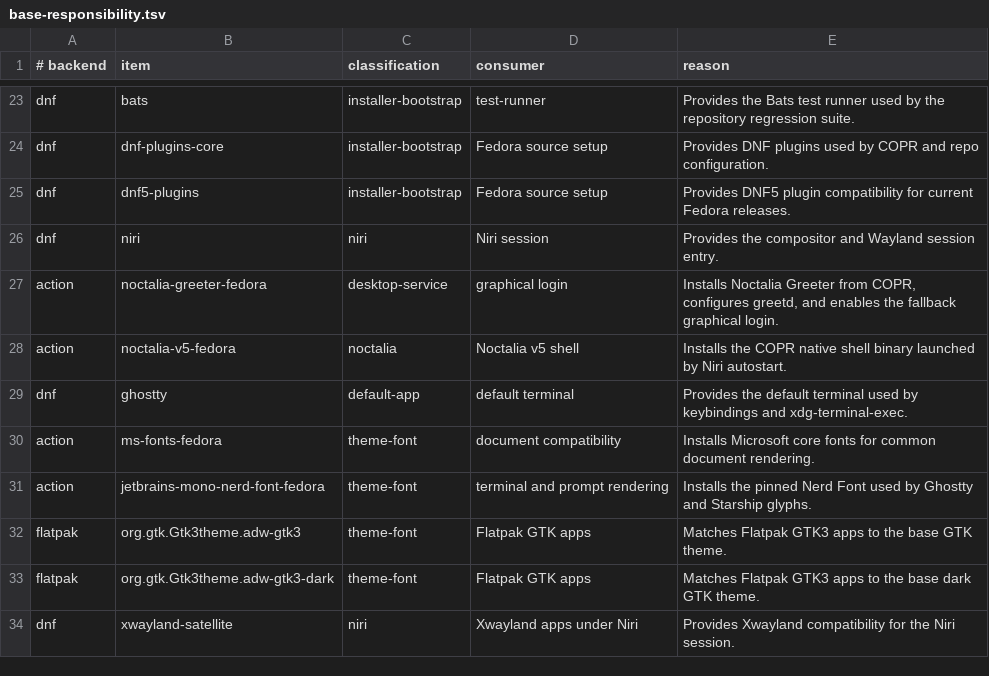
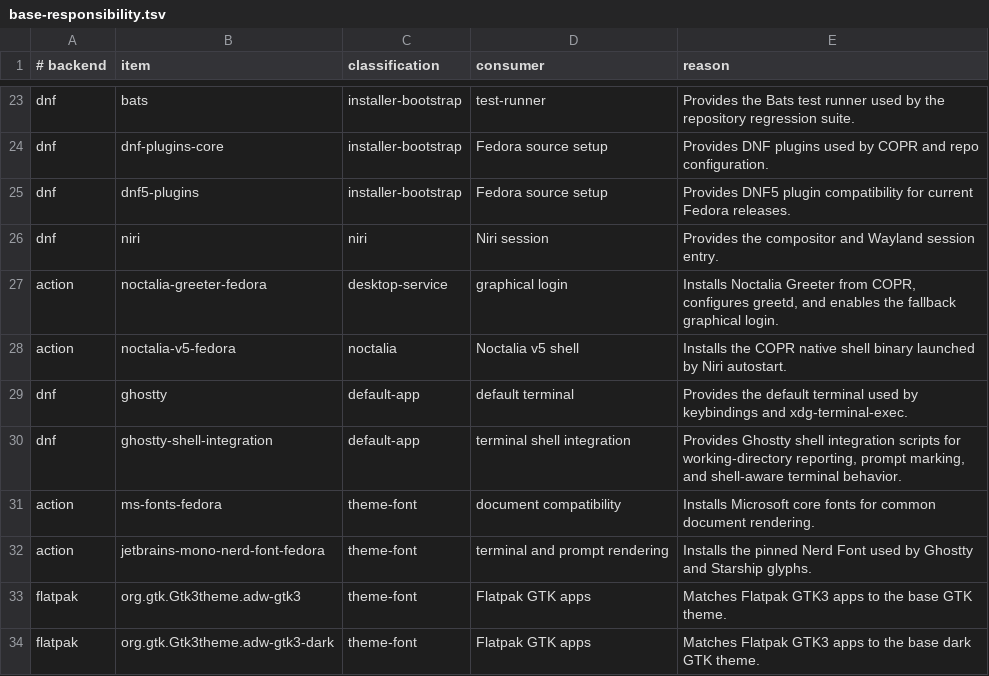
Before and after one commit to bgmulinari/zz-fedora, a TSV file: config/base-responsibility.tsv, drawn as a sheet; only a part is shown, gaps mark what is left out; the shorter side is filled out with more unchanged rows; the diff names each change by its address in the sheet, - before the commit and + after, or states it on an @@ line.

Commit message:
Install Ghostty shell integration

```diff
--- a/config/base-responsibility.tsv
+++ b/config/base-responsibility.tsv
+row 30: dnf | ghostty-shell-integration | default-app | terminal shell integration | Provides Ghostty shell integration scripts for working-directory reporting, prompt marking, and shell-aware terminal behavior.
```
Also changed, not shown: 4 other files.
